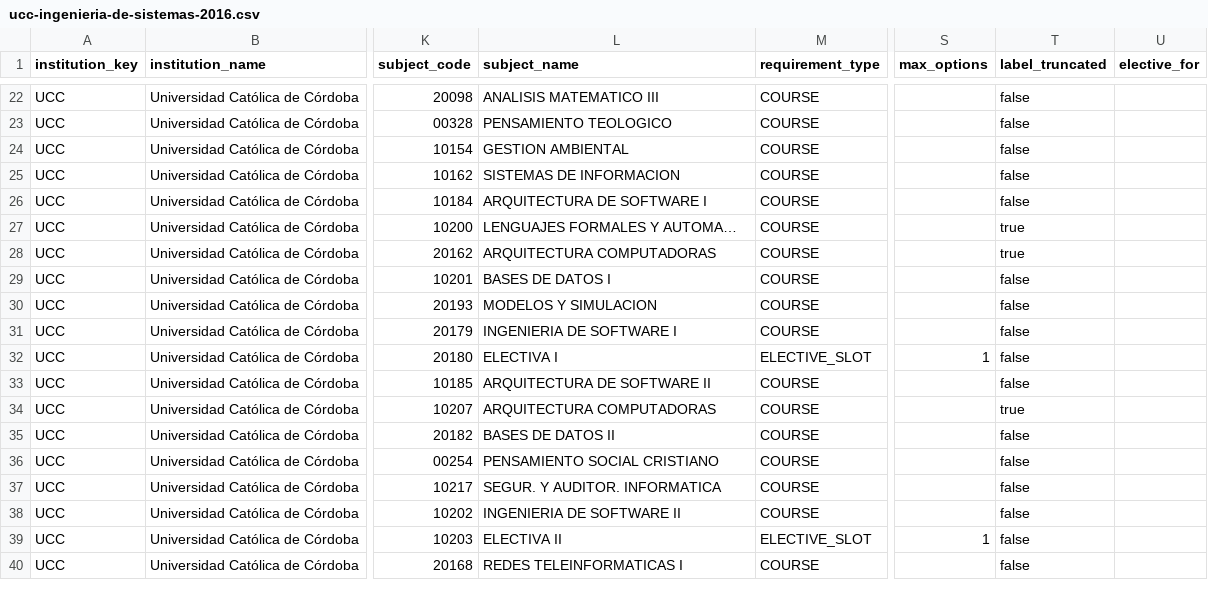
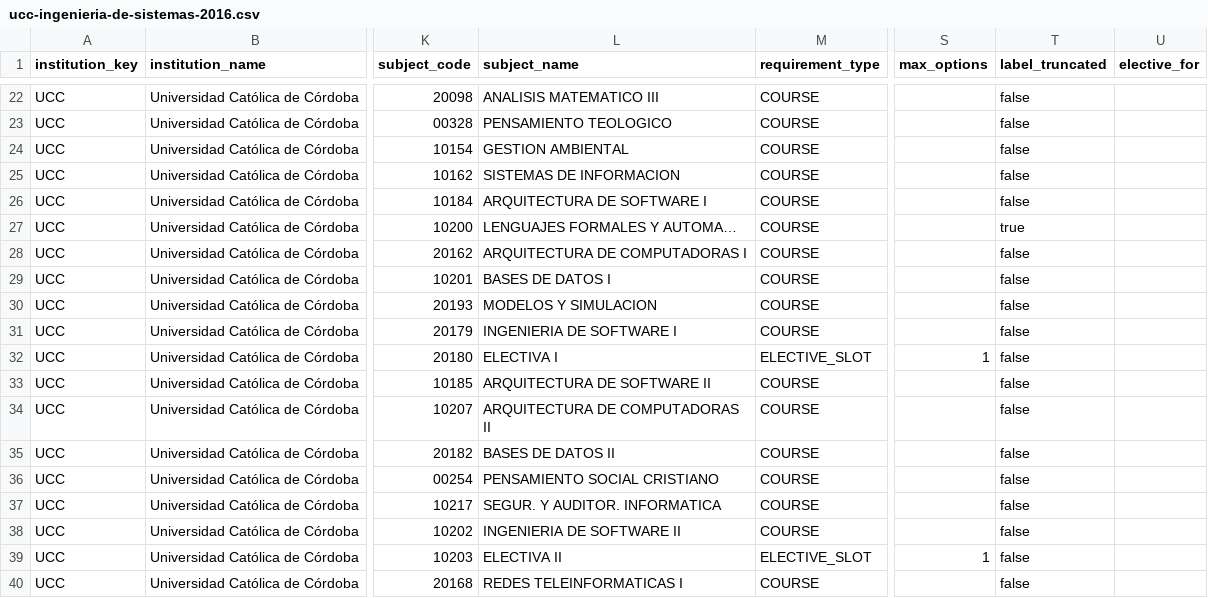
Before and after one commit to felipeeguia03/Achieve_Platform, a CSV file: catalogo/ucc-ingenieria-de-sistemas-2016.csv, drawn as a sheet; only a part is shown, gaps mark what is left out; the diff names each change by its address in the sheet, - before the commit and + after, or states it on an @@ line.

```diff
--- a/catalogo/ucc-ingenieria-de-sistemas-2016.csv
+++ b/catalogo/ucc-ingenieria-de-sistemas-2016.csv
-L28 (subject_name): ARQUITECTURA COMPUTADORAS
+L28 (subject_name): ARQUITECTURA DE COMPUTADORAS I
-T28 (label_truncated): true
+T28 (label_truncated): false
-L34 (subject_name): ARQUITECTURA COMPUTADORAS
+L34 (subject_name): ARQUITECTURA DE COMPUTADORAS II
-T34 (label_truncated): true
+T34 (label_truncated): false
```
Also changed, not shown: 48 other files.
